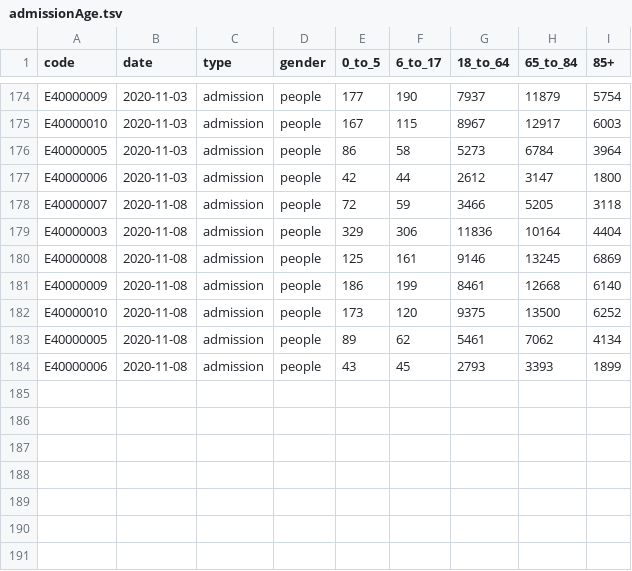
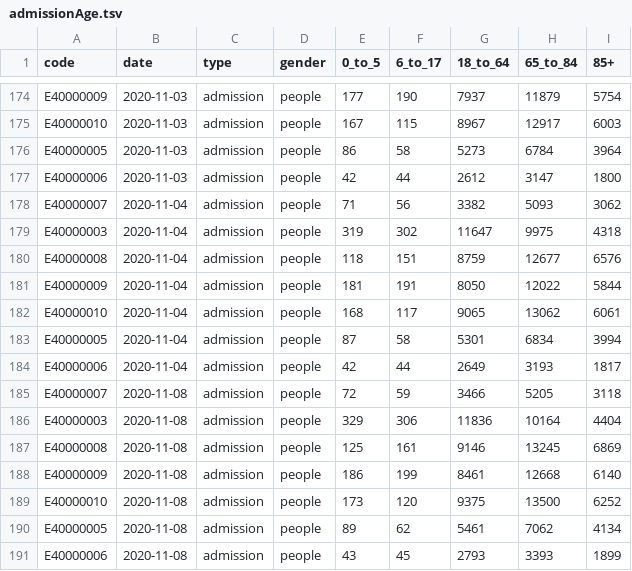
Before and after one commit to dougbristor/UKCovid19, a TSV file: data/daily/admissionAge.tsv, drawn as a sheet; only a part is shown, gaps mark what is left out.

Commit message:
Update admissionAge.tsv

```diff
--- a/data/daily/admissionAge.tsv
+++ b/data/daily/admissionAge.tsv
@@ -177,2 +177,9 @@ E40000005	2020-11-03	admission	people	86	58	5273	6784	3964
 E40000006	2020-11-03	admission	people	42	44	2612	3147	1800
+E40000007	2020-11-04	admission	people	71	56	3382	5093	3062
+E40000003	2020-11-04	admission	people	319	302	11647	9975	4318
+E40000008	2020-11-04	admission	people	118	151	8759	12677	6576
+E40000009	2020-11-04	admission	people	181	191	8050	12022	5844
+E40000010	2020-11-04	admission	people	168	117	9065	13062	6061
+E40000005	2020-11-04	admission	people	87	58	5301	6834	3994
+E40000006	2020-11-04	admission	people	42	44	2649	3193	1817
 E40000007	2020-11-08	admission	people	72	59	3466	5205	3118
```
